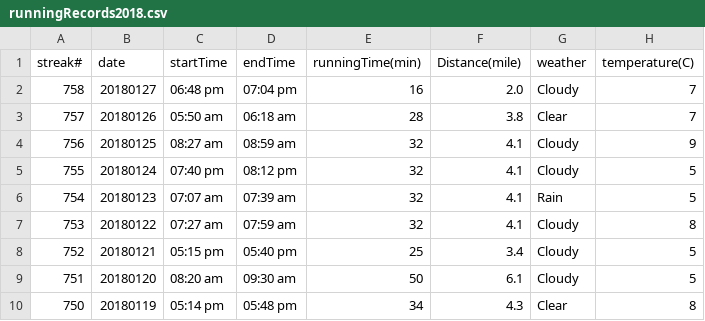
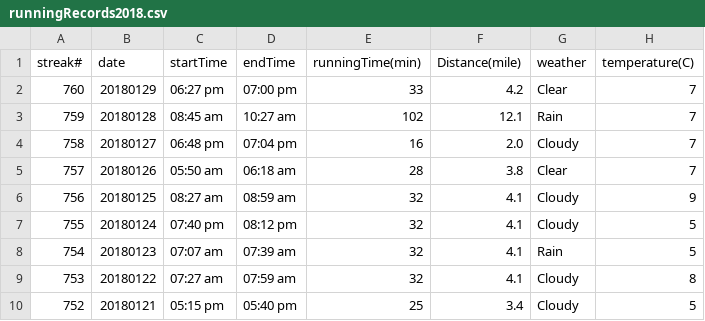
Before and after one commit to conge/RunningStreak, a CSV file: runningRecords2018.csv, drawn as a sheet; only a part is shown; the shorter side is filled out with more unchanged rows; the diff names each change by its address in the sheet, - before the commit and + after, or states it on an @@ line.

Commit message:
Streak 760

```diff
--- a/runningRecords2018.csv
+++ b/runningRecords2018.csv
+row 2: 760 | 20180129 | 06:27 pm | 07:00 pm | 33 | 4.2 | Clear | 7
+row 3: 759 | 20180128 | 08:45 am | 10:27 am | 102 | 12.1 | Rain | 7
```
Also changed, not shown: 2 other files.
